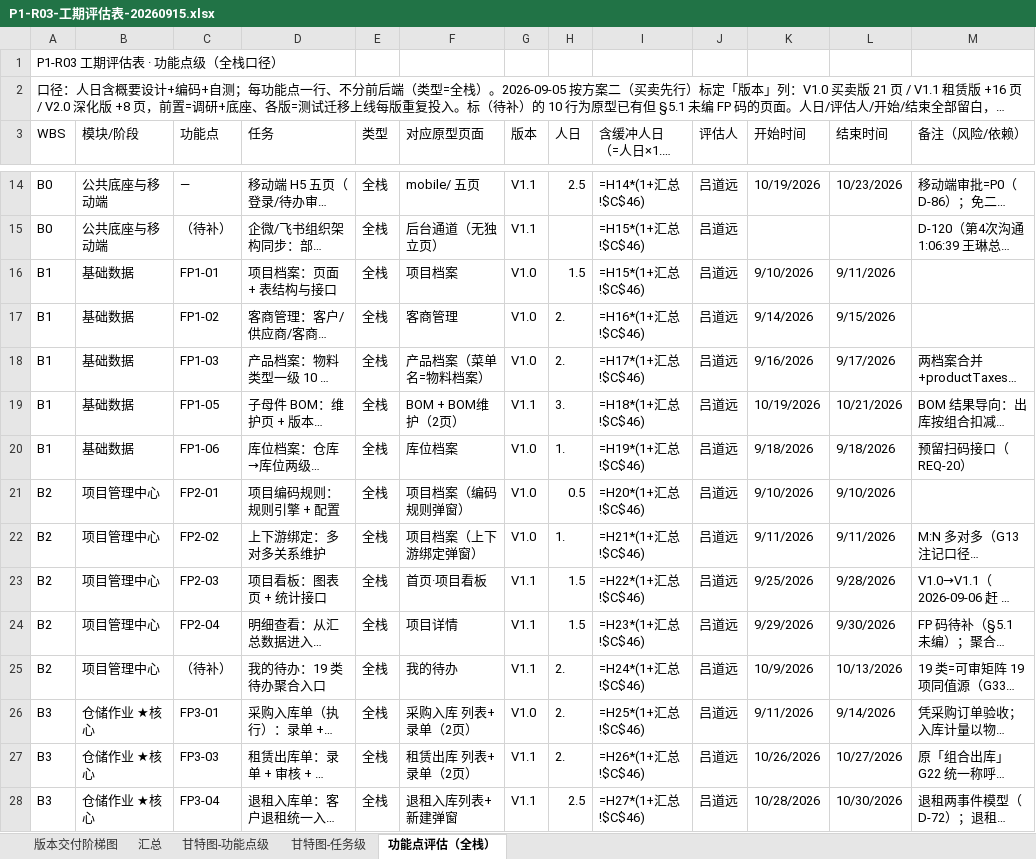
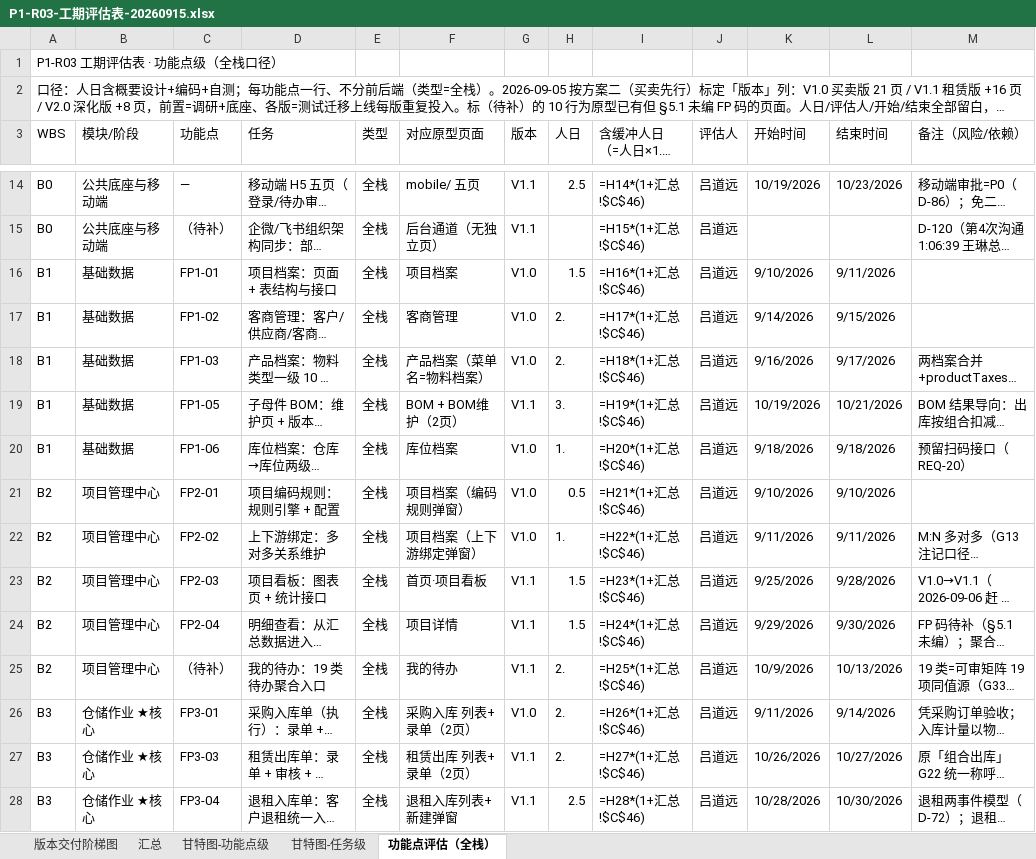
Before and after one commit to lyuxiaohei/auto-parts-rental, an Excel workbook: P1-R03-工期评估表-20260915.xlsx, sheet 功能点评估（全栈）, drawn as a sheet; only a part is shown, gaps mark what is left out; long unchanged cells end in …; values as stored, in another font and other column widths than the file's, no cell formats; formulas without a stored value are shown as written; the diff covers the shown part only; the diff names each change by its address in the sheet, - before the commit and + after, or states it on an @@ line.

```diff
--- a/P1-R03-工期评估表-20260915.xlsx (sheet 功能点评估（全栈）)
+++ b/P1-R03-工期评估表-20260915.xlsx (sheet 功能点评估（全栈）)
-I16 (含缓冲人日 （=人日×1.15）): =H15*(1+汇总!$C$46)
+I16 (含缓冲人日 （=人日×1.15）): =H16*(1+汇总!$C$46)
-I17 (含缓冲人日 （=人日×1.15）): =H16*(1+汇总!$C$46)
+I17 (含缓冲人日 （=人日×1.15）): =H17*(1+汇总!$C$46)
-I18 (含缓冲人日 （=人日×1.15）): =H17*(1+汇总!$C$46)
+I18 (含缓冲人日 （=人日×1.15）): =H18*(1+汇总!$C$46)
-I19 (含缓冲人日 （=人日×1.15）): =H18*(1+汇总!$C$46)
+I19 (含缓冲人日 （=人日×1.15）): =H19*(1+汇总!$C$46)
-I20 (含缓冲人日 （=人日×1.15）): =H19*(1+汇总!$C$46)
+I20 (含缓冲人日 （=人日×1.15）): =H20*(1+汇总!$C$46)
-I21 (含缓冲人日 （=人日×1.15）): =H20*(1+汇总!$C$46)
+I21 (含缓冲人日 （=人日×1.15）): =H21*(1+汇总!$C$46)
-I22 (含缓冲人日 （=人日×1.15）): =H21*(1+汇总!$C$46)
+I22 (含缓冲人日 （=人日×1.15）): =H22*(1+汇总!$C$46)
-I23 (含缓冲人日 （=人日×1.15）): =H22*(1+汇总!$C$46)
+I23 (含缓冲人日 （=人日×1.15）): =H23*(1+汇总!$C$46)
-I24 (含缓冲人日 （=人日×1.15）): =H23*(1+汇总!$C$46)
+I24 (含缓冲人日 （=人日×1.15）): =H24*(1+汇总!$C$46)
-I25 (含缓冲人日 （=人日×1.15）): =H24*(1+汇总!$C$46)
+I25 (含缓冲人日 （=人日×1.15）): =H25*(1+汇总!$C$46)
-I26 (含缓冲人日 （=人日×1.15）): =H25*(1+汇总!$C$46)
+I26 (含缓冲人日 （=人日×1.15）): =H26*(1+汇总!$C$46)
-I27 (含缓冲人日 （=人日×1.15）): =H26*(1+汇总!$C$46)
+I27 (含缓冲人日 （=人日×1.15）): =H27*(1+汇总!$C$46)
-I28 (含缓冲人日 （=人日×1.15）): =H27*(1+汇总!$C$46)
+I28 (含缓冲人日 （=人日×1.15）): =H28*(1+汇总!$C$46)
```
Also changed, not shown: 17 removed rows and 43 edited cells elsewhere in this sheet, sheet 甘特图-任务级, sheet 甘特图-功能点级, sheet 汇总, sheet 版本交付阶梯图, cell formats.
